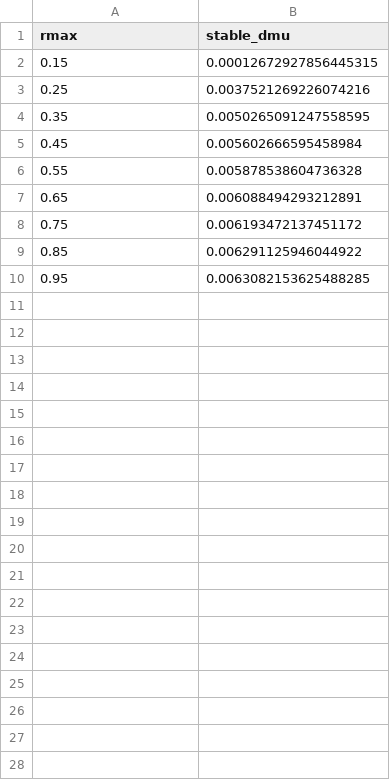
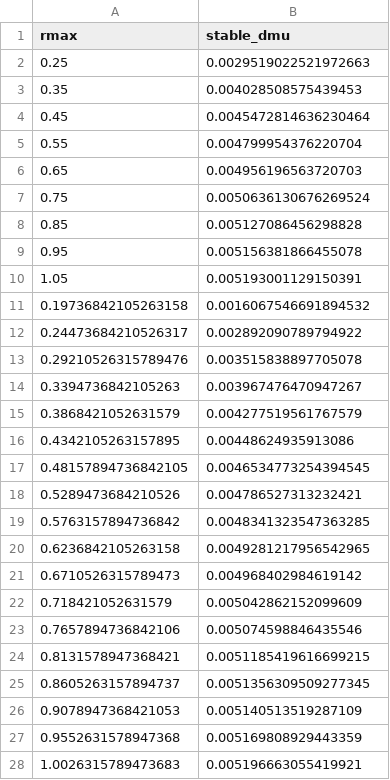
Before and after one commit to francescozambelli/CancerEvo, a CSV file: outputs/results/stability_results_solid.csv, drawn as a sheet; only a part is shown; the diff covers the shown part only.

```diff
--- a/outputs/results/stability_results_solid.csv
+++ b/outputs/results/stability_results_solid.csv
@@ -1,10 +1,28 @@
 rmax,stable_dmu
-0.15,0.00012672927856445315
-0.25,0.0037521269226074216
-0.35,0.0050265091247558595
-0.45,0.005602666595458984
-0.55,0.005878538604736328
-0.65,0.006088494293212891
-0.75,0.006193472137451172
-0.85,0.006291125946044922
-0.95,0.0063082153625488285
+0.25,0.0029519022521972663
+0.35,0.004028508575439453
+0.45,0.0045472814636230464
+0.55,0.004799954376220704
+0.65,0.004956196563720703
+0.75,0.0050636130676269524
+0.85,0.005127086456298828
+0.95,0.005156381866455078
+1.05,0.005193001129150391
+0.19736842105263158,0.0016067546691894532
+0.24473684210526317,0.002892090789794922
+0.29210526315789476,0.003515838897705078
+0.3394736842105263,0.003967476470947267
+0.3868421052631579,0.004277519561767579
+0.4342105263157895,0.00448624935913086
+0.48157894736842105,0.0046534773254394545
+0.5289473684210526,0.004786527313232421
+0.5763157894736842,0.0048341323547363285
+0.6236842105263158,0.0049281217956542965
+0.6710526315789473,0.004968402984619142
+0.718421052631579,0.005042862152099609
+0.7657894736842106,0.005074598846435546
+0.8131578947368421,0.0051185419616699215
+0.8605263157894737,0.0051356309509277345
+0.9078947368421053,0.005140513519287109
+0.9552631578947368,0.005169808929443359
+1.0026315789473683,0.005196663055419921
```
Also changed, not shown: 48 added rows elsewhere in this file, 11 other files.
